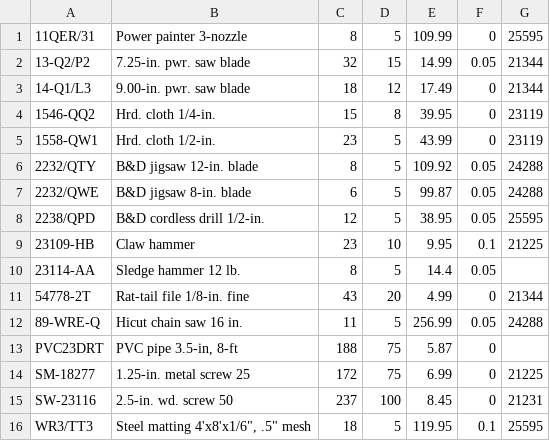
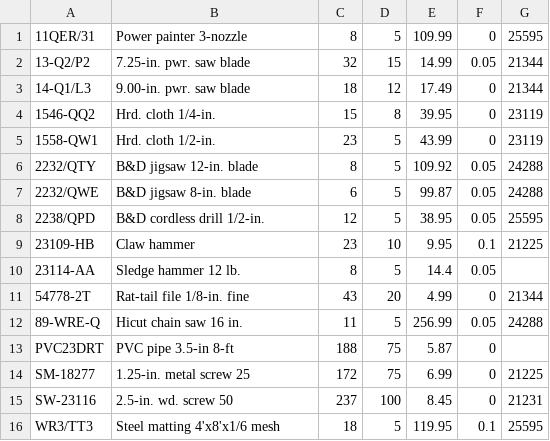
Before and after one commit to zilonguiuc/badm558, a CSV file: product.csv, drawn as a sheet.

Commit message:
Update product.csv

```diff
--- a/product.csv
+++ b/product.csv
@@ -12,5 +12,5 @@
 89-WRE-Q,"Hicut chain saw 16 in.",11,5,256.99,0.05,24288
-PVC23DRT,"PVC pipe 3.5-in, 8-ft",188,75,5.87,0,
+PVC23DRT,"PVC pipe 3.5-in 8-ft",188,75,5.87,0,
 SM-18277,"1.25-in. metal screw 25",172,75,6.99,0,21225
 SW-23116,"2.5-in. wd. screw 50",237,100,8.45,0,21231
-WR3/TT3,"Steel matting 4'x8'x1/6"", .5"" mesh",18,5,119.95,0.1,25595
+WR3/TT3,"Steel matting 4'x8'x1/6 mesh",18,5,119.95,0.1,25595
```
